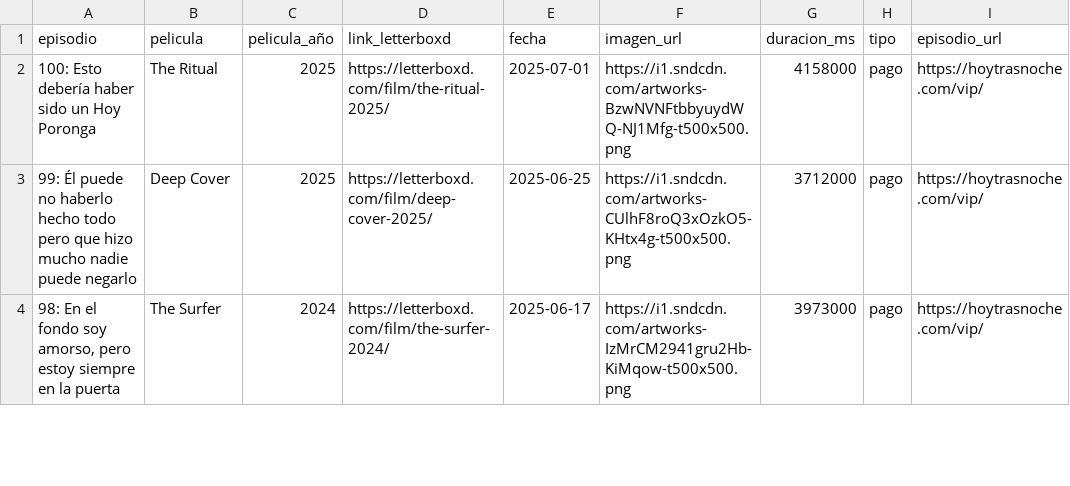
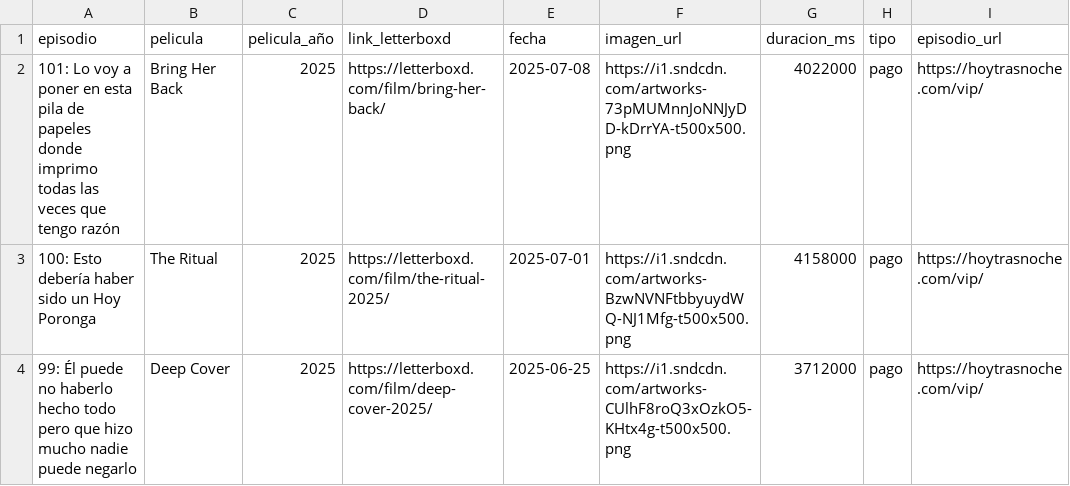
Before and after one commit to vhgauto/ht.buscador, a CSV file: datos/datos.csv, drawn as a sheet; only a part is shown; the shorter side is filled out with more unchanged rows; the diff names each change by its address in the sheet, - before the commit and + after, or states it on an @@ line.

```diff
--- a/datos/datos.csv
+++ b/datos/datos.csv
+row 2: 101: Lo voy a poner en esta pila de papeles donde imprimo todas las veces que tengo razón | Bring Her Back | 2025 | https://letterboxd.com/film/bring-her-back/ | 2025-07-08 | https://i1.sndcdn.com/artworks-73pMUMnnJoNNJyDD-kDrrYA-t500x500.png | 4022000 | pago | https://hoytrasnoche.com/vip/
```
Also changed, not shown: 1 other file.
